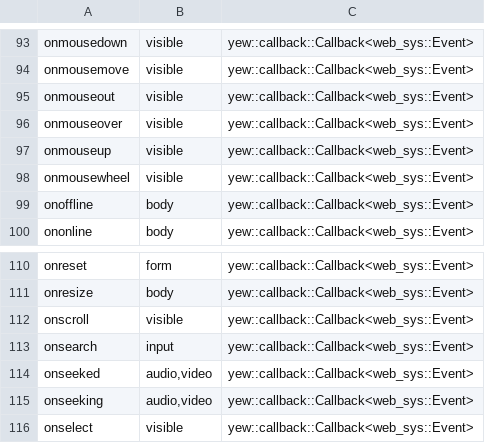
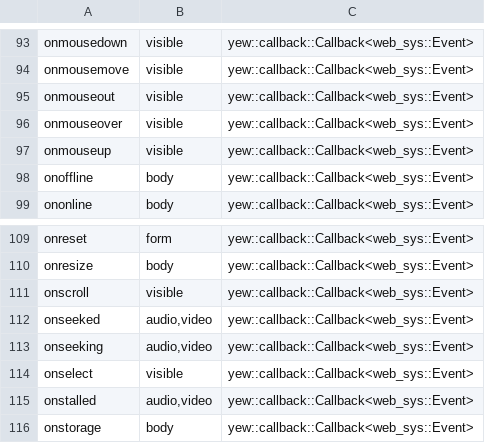
Before and after one commit to oxabz/yew-html-attributes, a CSV file: yew-html-attributes-macro-derive/src/html-attributes.csv, drawn as a sheet; only a part is shown, gaps mark what is left out; the shorter side is filled out with more unchanged rows.

```diff
--- a/yew-html-attributes-macro-derive/src/html-attributes.csv
+++ b/yew-html-attributes-macro-derive/src/html-attributes.csv
@@ -97,3 +97,2 @@ onmouseover,"visible",yew::callback::Callback<web_sys::Event>
 onmouseup,"visible",yew::callback::Callback<web_sys::Event>
-onmousewheel,"visible",yew::callback::Callback<web_sys::Event>
 onoffline,body,yew::callback::Callback<web_sys::Event>
@@ -112,3 +111,2 @@ onresize,body,yew::callback::Callback<web_sys::Event>
 onscroll,"visible",yew::callback::Callback<web_sys::Event>
-onsearch,input,yew::callback::Callback<web_sys::Event>
 onseeked,"audio,video",yew::callback::Callback<web_sys::Event>
```
Also changed, not shown: 6 other files.
